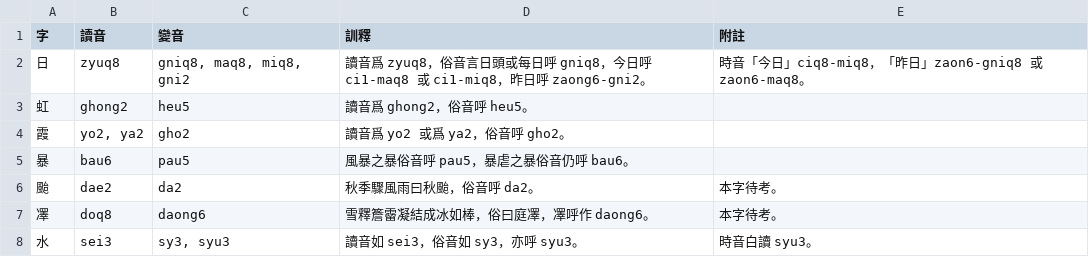
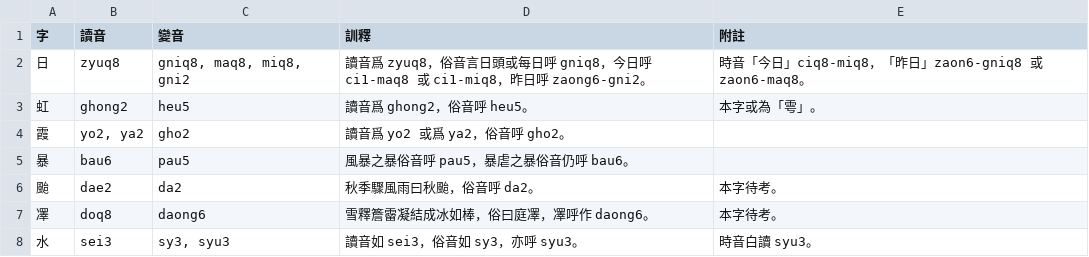
Before and after one commit to PeiTsengtung/Laboratorio, a TSV file: 《鄞縣通志》異讀字表.tsv, drawn as a sheet.

Commit message:
Update 《鄞縣通志》異讀字表.tsv

```diff
--- a/《鄞縣通志》異讀字表.tsv
+++ b/《鄞縣通志》異讀字表.tsv
@@ -2,3 +2,3 @@
 日	zyuq8	gniq8, maq8, miq8, gni2	讀音爲 zyuq8，俗音言日頭或每日呼 gniq8，今日呼 ci1-maq8 或 ci1-miq8，昨日呼 zaong6-gni2。	時音「今日」ciq8-miq8，「昨日」zaon6-gniq8 或 zaon6-maq8。
-虹	ghong2	heu5	讀音爲 ghong2，俗音呼 heu5。	
+虹	ghong2	heu5	讀音爲 ghong2，俗音呼 heu5。	本字或為「雩」。
 霞	yo2, ya2	gho2	讀音爲 yo2 或爲 ya2，俗音呼 gho2。	
```
